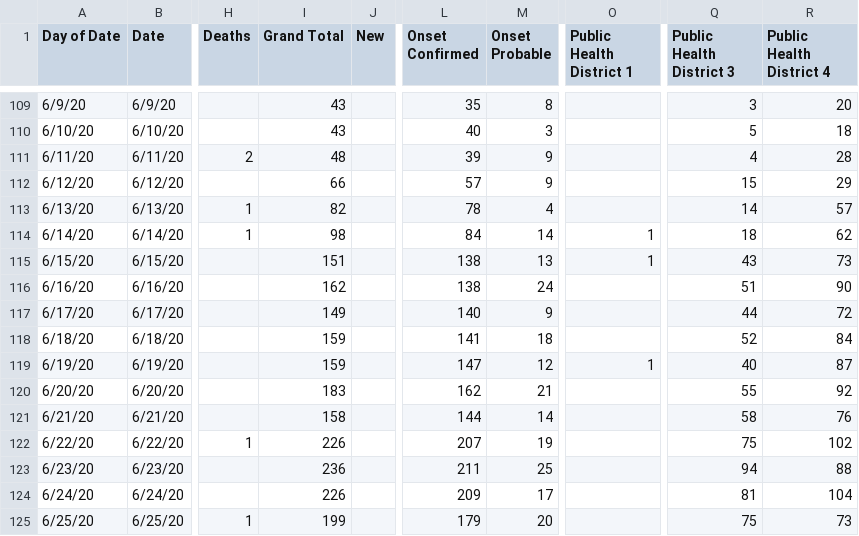
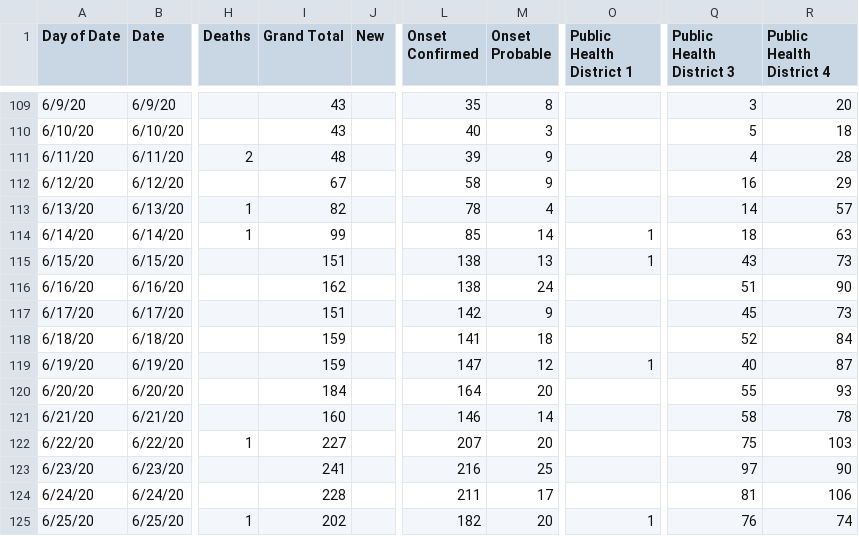
Before and after one commit to MicahGale/ID-pandemic-data, a CSV file: Trendlinear_Full_Data_data.csv, drawn as a sheet; only a part is shown, gaps mark what is left out; the diff covers the shown part only; the diff names each change by its address in the sheet, - before the commit and + after, or states it on an @@ line.

Commit message:
Updated data 20 July 2020

```diff
--- a/Trendlinear_Full_Data_data.csv
+++ b/Trendlinear_Full_Data_data.csv
-I112 (Grand Total): 66
+I112 (Grand Total): 67
-L112 (Onset Confirmed): 57
+L112 (Onset Confirmed): 58
-Q112 (Public Health District 3): 15
+Q112 (Public Health District 3): 16
-I114 (Grand Total): 98
+I114 (Grand Total): 99
-L114 (Onset Confirmed): 84
+L114 (Onset Confirmed): 85
-R114 (Public Health District 4): 62
+R114 (Public Health District 4): 63
-I117 (Grand Total): 149
+I117 (Grand Total): 151
-L117 (Onset Confirmed): 140
+L117 (Onset Confirmed): 142
-Q117 (Public Health District 3): 44
+Q117 (Public Health District 3): 45
-R117 (Public Health District 4): 72
+R117 (Public Health District 4): 73
-I120 (Grand Total): 183
+I120 (Grand Total): 184
-L120 (Onset Confirmed): 162
+L120 (Onset Confirmed): 164
-M120 (Onset Probable): 21
+M120 (Onset Probable): 20
-R120 (Public Health District 4): 92
+R120 (Public Health District 4): 93
-I121 (Grand Total): 158
+I121 (Grand Total): 160
-L121 (Onset Confirmed): 144
+L121 (Onset Confirmed): 146
-R121 (Public Health District 4): 76
+R121 (Public Health District 4): 78
-I122 (Grand Total): 226
+I122 (Grand Total): 227
-M122 (Onset Probable): 19
+M122 (Onset Probable): 20
-R122 (Public Health District 4): 102
+R122 (Public Health District 4): 103
-I123 (Grand Total): 236
+I123 (Grand Total): 241
-L123 (Onset Confirmed): 211
+L123 (Onset Confirmed): 216
-Q123 (Public Health District 3): 94
+Q123 (Public Health District 3): 97
-R123 (Public Health District 4): 88
+R123 (Public Health District 4): 90
-I124 (Grand Total): 226
+I124 (Grand Total): 228
-L124 (Onset Confirmed): 209
+L124 (Onset Confirmed): 211
-R124 (Public Health District 4): 104
+R124 (Public Health District 4): 106
-I125 (Grand Total): 199
+I125 (Grand Total): 202
-L125 (Onset Confirmed): 179
+L125 (Onset Confirmed): 182
-O125 (Public Health District 1): (empty)
+O125 (Public Health District 1): 1
-Q125 (Public Health District 3): 75
+Q125 (Public Health District 3): 76
-R125 (Public Health District 4): 73
+R125 (Public Health District 4): 74
```
Also changed, not shown: 2 added rows and 130 edited cells elsewhere in this file.
